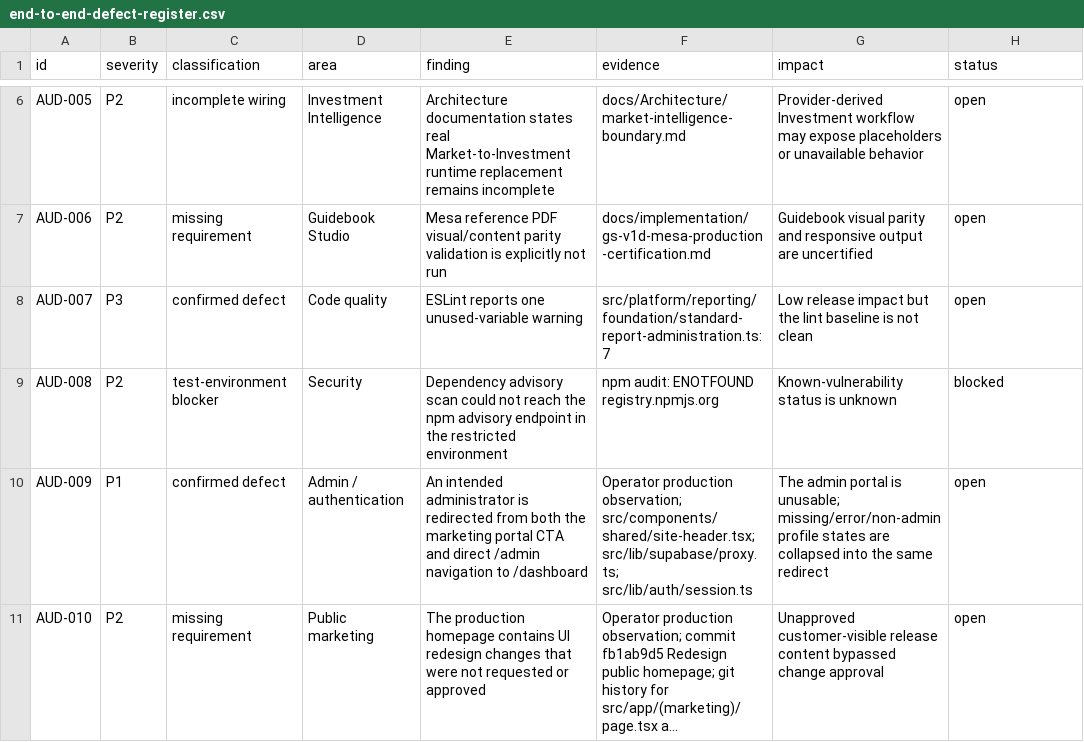
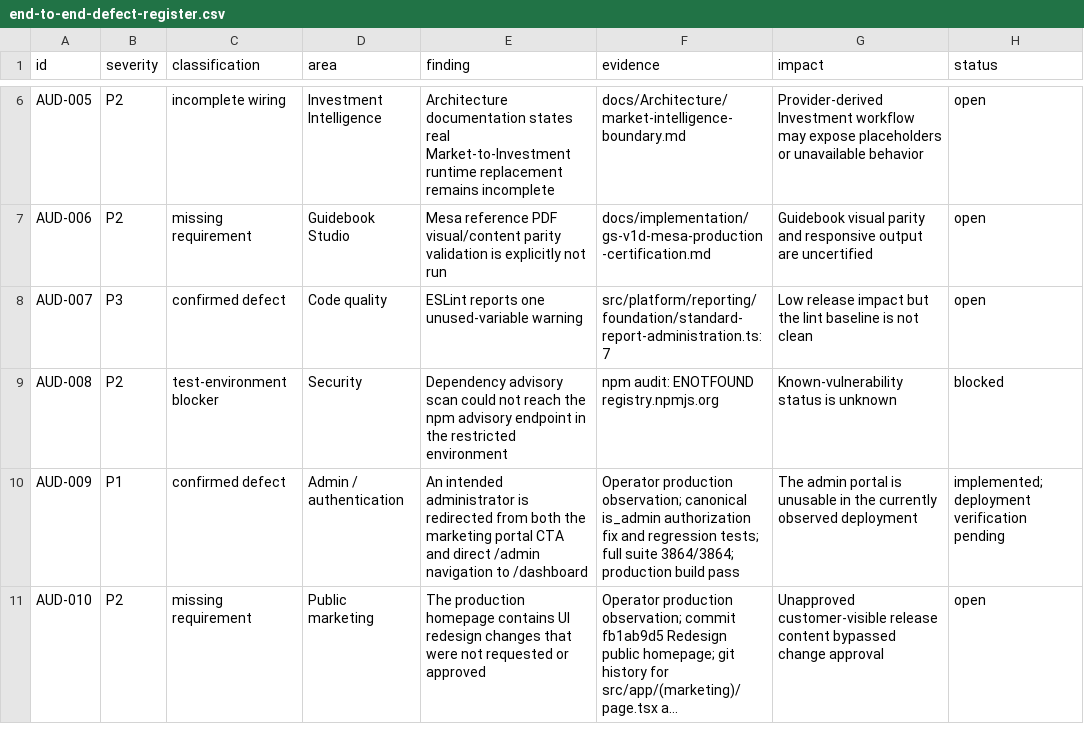
Before and after one commit to tlafrentz/luxe-haven-collective, a CSV file: docs/audits/end-to-end-defect-register.csv, drawn as a sheet; only a part is shown, gaps mark what is left out; long unchanged cells end in …; the diff names each change by its address in the sheet, - before the commit and + after, or states it on an @@ line.

Commit message:
fix(auth): restore canonical admin portal access

```diff
--- a/docs/audits/end-to-end-defect-register.csv
+++ b/docs/audits/end-to-end-defect-register.csv
-F10 (evidence): …production observation; src/components/shared/site-header.tsx; src/lib/supabase/proxy.ts; src/lib/auth/session.ts
+F10 (evidence): …production observation; canonical is_admin authorization fix and regression tests; full suite 3864/3864; production build pass
-G10 (impact): …portal is unusable; missing/error/non-admin profile states are collapsed into the same redirect
+G10 (impact): …portal is unusable in the currently observed deployment
-H10 (status): open
+H10 (status): implemented; deployment verification pending
```
Also changed, not shown: 6 other files.
